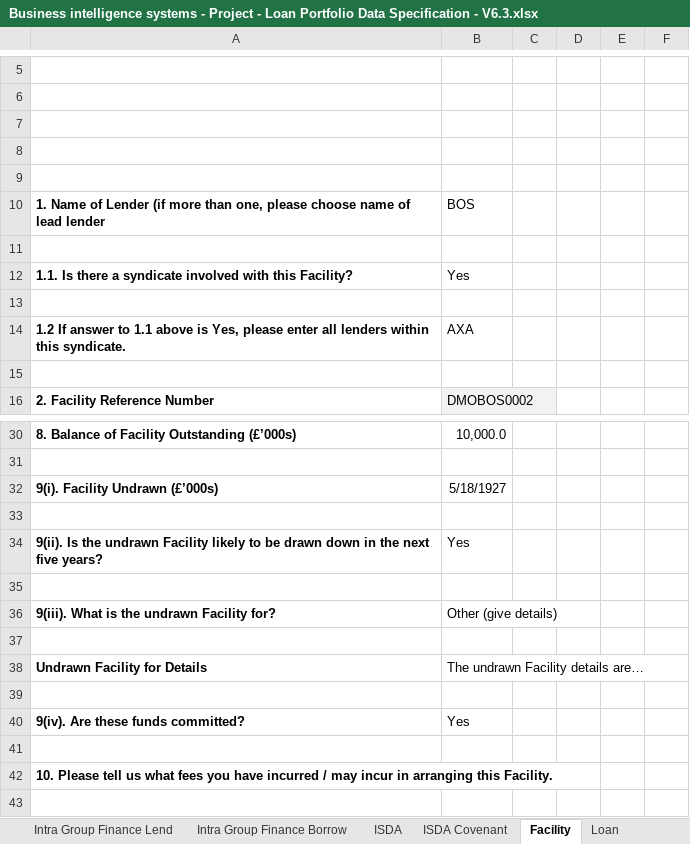
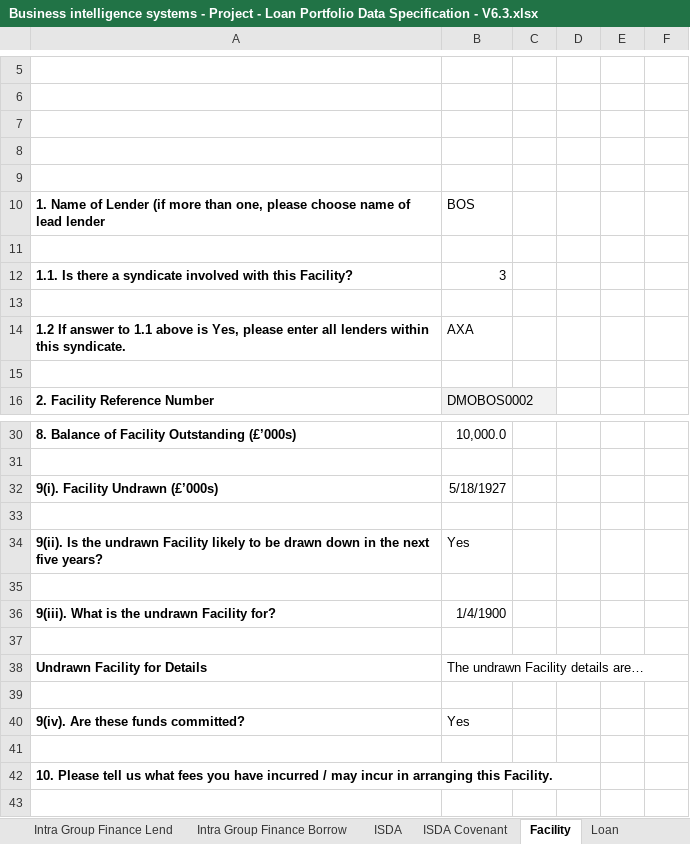
Before and after one commit to AlanFSlaterCompanyNet/ShrForms, an Excel workbook: specifications/lp/Business intelligence systems - Project - Loan Portfolio Data Specification - V6.3.xlsx, sheet Facility, drawn as a sheet; only a part is shown, gaps mark what is left out; values as stored, in another font and other column widths than the file's, no borders; charts and pictures not drawn; the diff names each change by its address in the sheet, - before the commit and + after, or states it on an @@ line.

```diff
--- a/specifications/lp/Business intelligence systems - Project - Loan Portfolio Data Specification - V6.3.xlsx (sheet Facility)
+++ b/specifications/lp/Business intelligence systems - Project - Loan Portfolio Data Specification - V6.3.xlsx (sheet Facility)
-B12: Yes
+B12: 3
-B36: Other (give details)
+B36: 1/4/1900
```
Also changed, not shown: sheet Data, formulas that keep their value, 1 other file.
